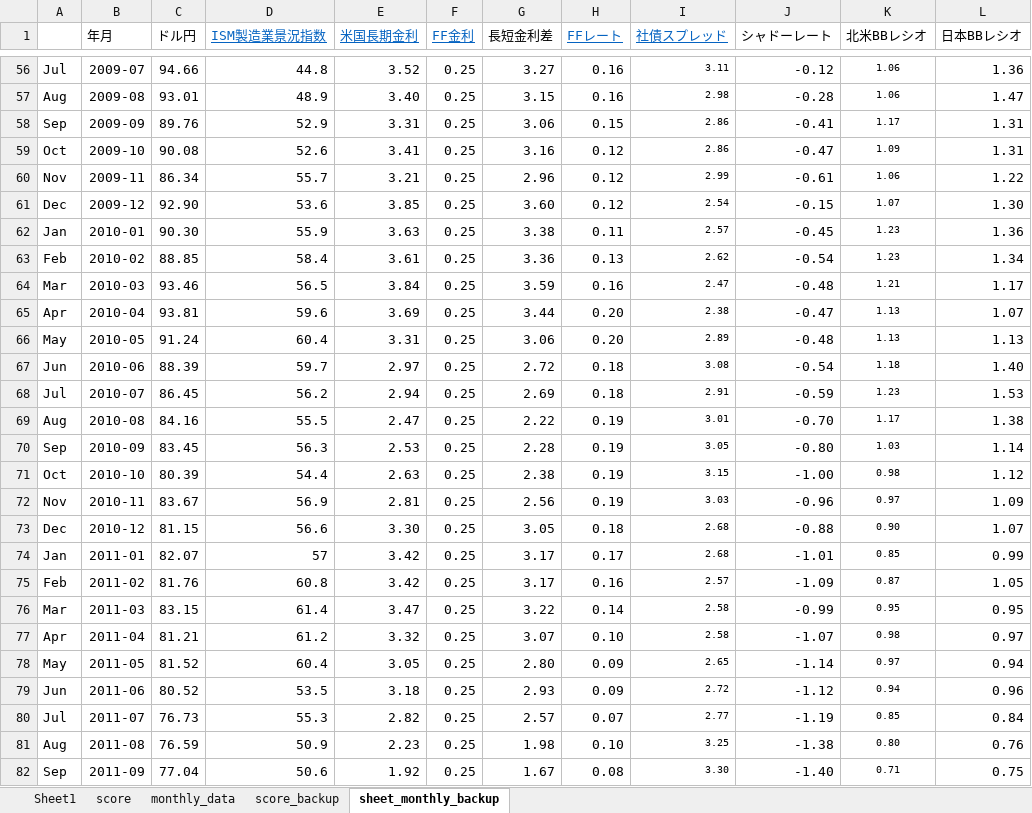
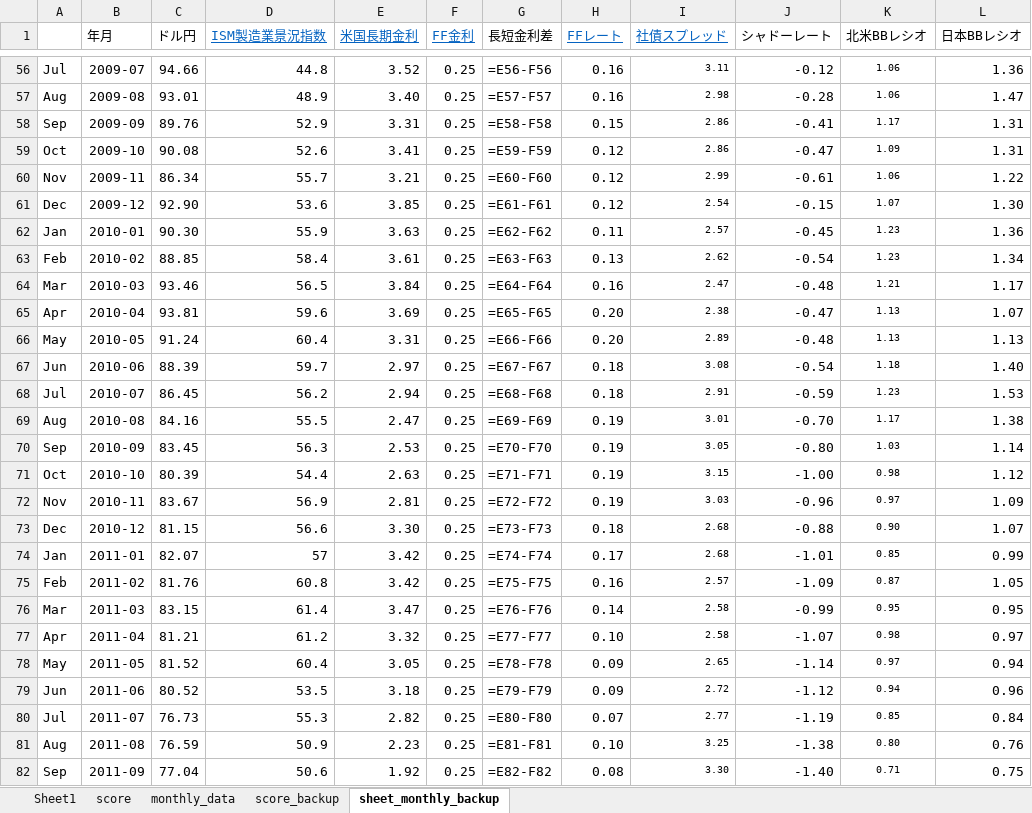
Before and after one commit to pepetts/asset_management, an Excel workbook: analysis.xlsx, sheet sheet_monthly_backup, drawn as a sheet; only a part is shown, gaps mark what is left out; values as stored, in another font and other column widths than the file's, no borders; formulas without a stored value are shown as written; the diff covers the shown part only; the diff names each change by its address in the sheet, - before the commit and + after, or states it on an @@ line.

Commit message:
長短金利差計算式を追加

```diff
--- a/analysis.xlsx (sheet sheet_monthly_backup)
+++ b/analysis.xlsx (sheet sheet_monthly_backup)
-G56 (長短金利差): 3.27
+G56 (長短金利差): =E56-F56
-G57 (長短金利差): 3.15
+G57 (長短金利差): =E57-F57
-G58 (長短金利差): 3.06
+G58 (長短金利差): =E58-F58
-G59 (長短金利差): 3.16
+G59 (長短金利差): =E59-F59
-G60 (長短金利差): 2.96
+G60 (長短金利差): =E60-F60
-G61 (長短金利差): 3.60
+G61 (長短金利差): =E61-F61
-G62 (長短金利差): 3.38
+G62 (長短金利差): =E62-F62
-G63 (長短金利差): 3.36
+G63 (長短金利差): =E63-F63
-G64 (長短金利差): 3.59
+G64 (長短金利差): =E64-F64
-G65 (長短金利差): 3.44
+G65 (長短金利差): =E65-F65
-G66 (長短金利差): 3.06
+G66 (長短金利差): =E66-F66
-G67 (長短金利差): 2.72
+G67 (長短金利差): =E67-F67
-G68 (長短金利差): 2.69
+G68 (長短金利差): =E68-F68
-G69 (長短金利差): 2.22
+G69 (長短金利差): =E69-F69
-G70 (長短金利差): 2.28
+G70 (長短金利差): =E70-F70
-G71 (長短金利差): 2.38
+G71 (長短金利差): =E71-F71
-G72 (長短金利差): 2.56
+G72 (長短金利差): =E72-F72
-G73 (長短金利差): 3.05
+G73 (長短金利差): =E73-F73
-G74 (長短金利差): 3.17
+G74 (長短金利差): =E74-F74
-G75 (長短金利差): 3.17
+G75 (長短金利差): =E75-F75
-G76 (長短金利差): 3.22
+G76 (長短金利差): =E76-F76
-G77 (長短金利差): 3.07
+G77 (長短金利差): =E77-F77
-G78 (長短金利差): 2.80
+G78 (長短金利差): =E78-F78
-G79 (長短金利差): 2.93
+G79 (長短金利差): =E79-F79
-G80 (長短金利差): 2.57
+G80 (長短金利差): =E80-F80
-G81 (長短金利差): 1.98
+G81 (長短金利差): =E81-F81
-G82 (長短金利差): 1.67
+G82 (長短金利差): =E82-F82
```
Also changed, not shown: 139 edited cells and cell formats elsewhere in this sheet, sheet monthly_data, sheet score, sheet score_backup, 1 other file.
